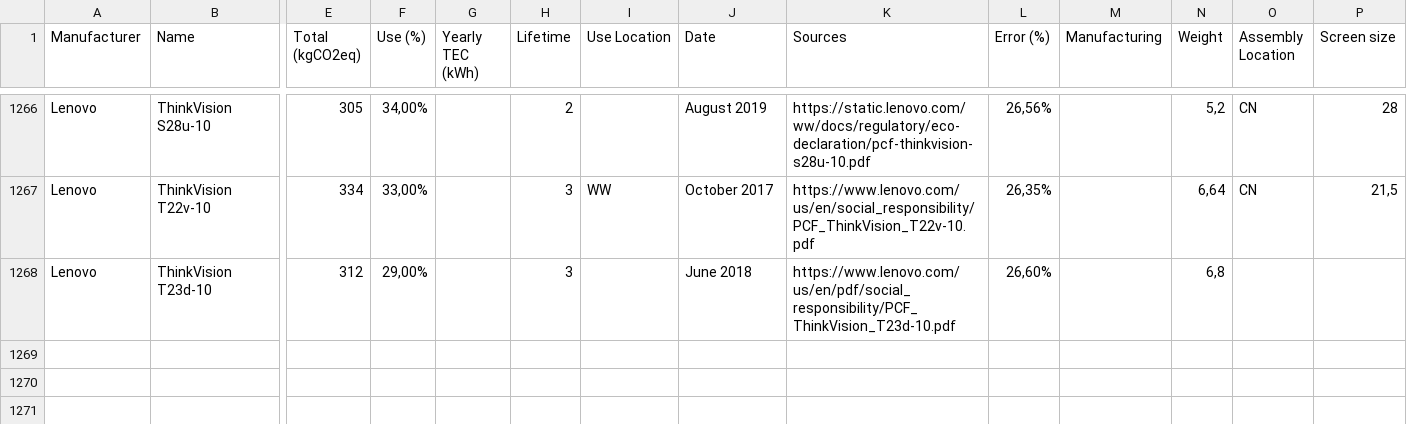
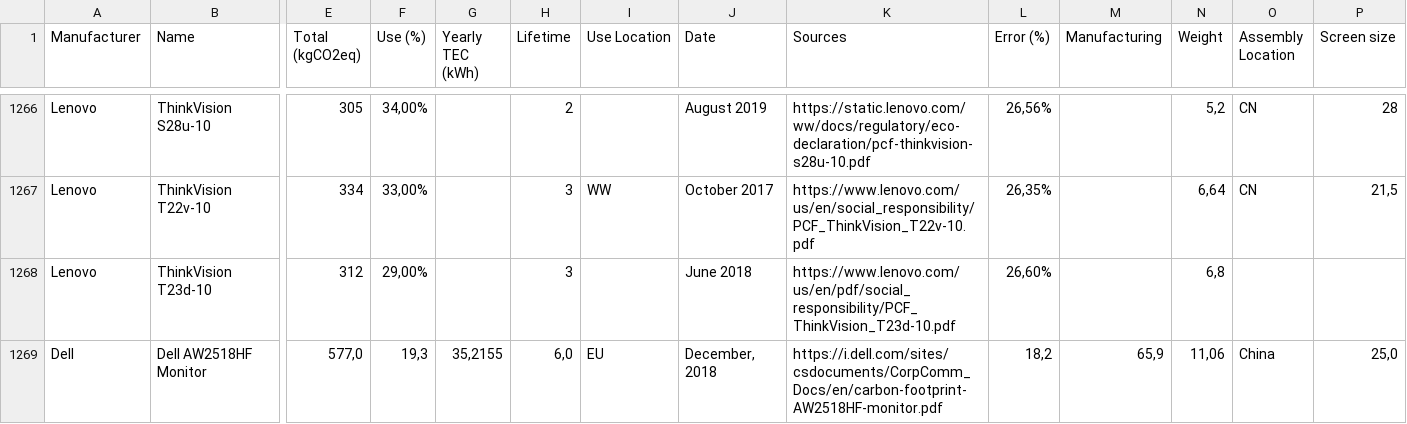
Before and after one commit to Boavizta/environmental-footprint-data, a CSV file: boavizta-data-fr.csv, drawn as a sheet; only a part is shown, gaps mark what is left out; rows hold the shown columns only; the diff names each change by its address in the sheet, - before the commit and + after, or states it on an @@ line.

Commit message:
Add new Dell AW2518HF Monitor  - fr format

```diff
--- a/boavizta-data-fr.csv
+++ b/boavizta-data-fr.csv
+row 1269: Dell | Dell AW2518HF Monitor | 577,0 | 19,3 | 35,2155 | 6,0 | EU | December, 2018 | https://i.dell.com/sites/csdocuments/CorpComm_Docs/en/carbon-footprint-AW2518HF-monitor.pdf | 18,2 | 65,9 | 11,06 | China | 25,0
```
